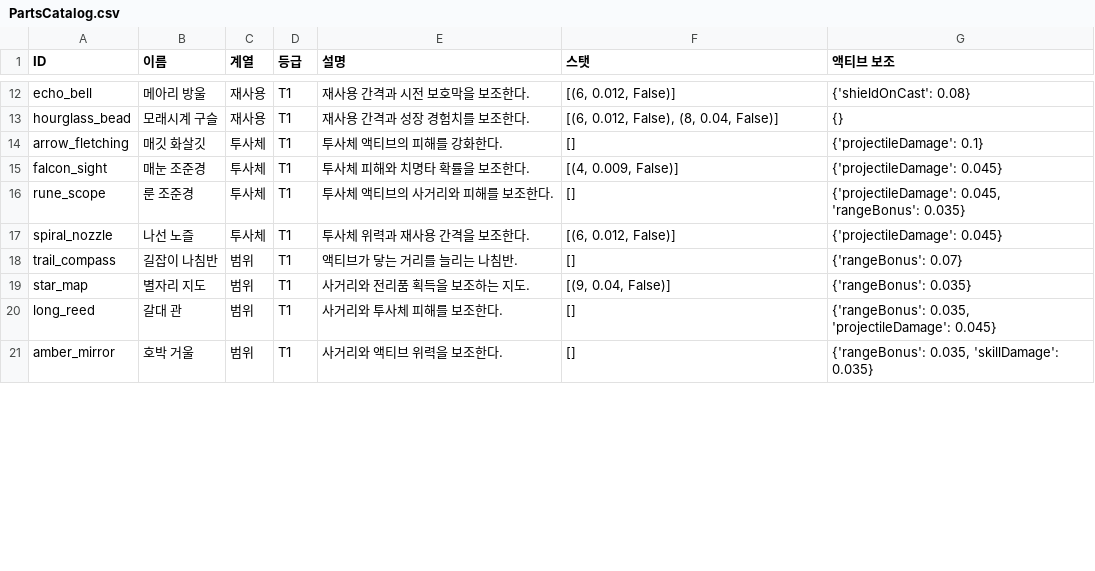
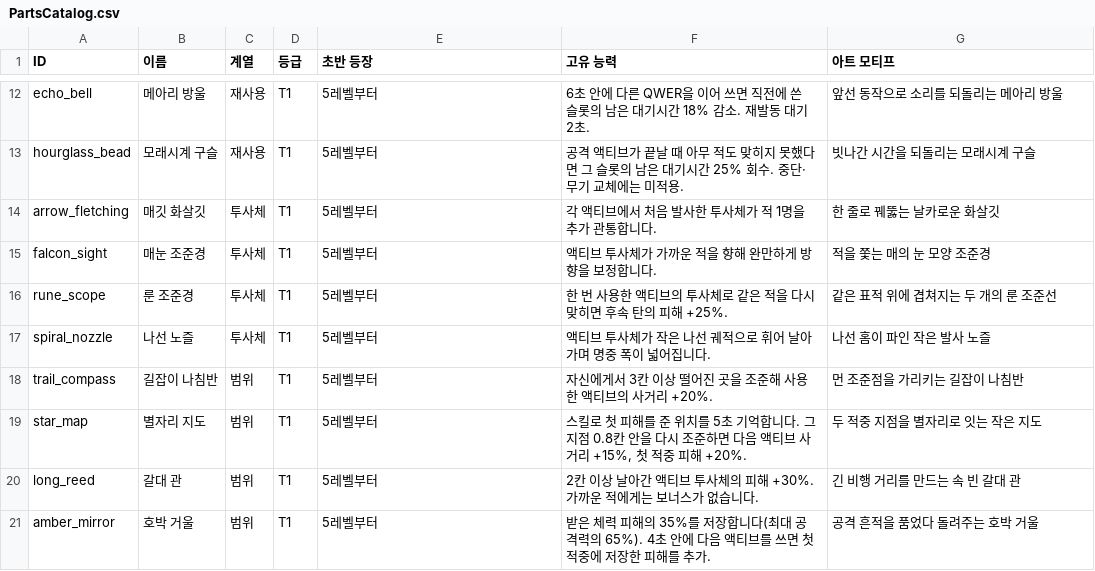
Before and after one commit to kwh1102/Diverse, a CSV file: Docs/PartsCatalog.csv, drawn as a sheet; only a part is shown, gaps mark what is left out; the diff covers the shown part only; the diff names each change by its address in the sheet, - before the commit and + after, or states it on an @@ line.

```diff
--- a/Docs/PartsCatalog.csv
+++ b/Docs/PartsCatalog.csv
-E1: 설명
+E1: 초반 등장
-F1: 스탯
+F1: 고유 능력
-G1: 액티브 보조
+G1: 아트 모티프
-E12 (초반 등장): 재사용 간격과 시전 보호막을 보조한다.
+E12 (초반 등장): 5레벨부터
-F12 (고유 능력): [(6, 0.012, False)]
+F12 (고유 능력): 6초 안에 다른 QWER을 이어 쓰면 직전에 쓴 슬롯의 남은 대기시간 18% 감소. 재발동 대기 2초.
-G12 (아트 모티프): {'shieldOnCast': 0.08}
+G12 (아트 모티프): 앞선 동작으로 소리를 되돌리는 메아리 방울
-E13 (초반 등장): 재사용 간격과 성장 경험치를 보조한다.
+E13 (초반 등장): 5레벨부터
-F13 (고유 능력): [(6, 0.012, False), (8, 0.04, False)]
+F13 (고유 능력): 공격 액티브가 끝날 때 아무 적도 맞히지 못했다면 그 슬롯의 남은 대기시간 25% 회수. 중단·무기 교체에는 미적용.
-G13 (아트 모티프): {}
+G13 (아트 모티프): 빗나간 시간을 되돌리는 모래시계 구슬
-E14 (초반 등장): 투사체 액티브의 피해를 강화한다.
+E14 (초반 등장): 5레벨부터
-F14 (고유 능력): []
+F14 (고유 능력): 각 액티브에서 처음 발사한 투사체가 적 1명을 추가 관통합니다.
-G14 (아트 모티프): {'projectileDamage': 0.1}
+G14 (아트 모티프): 한 줄로 꿰뚫는 날카로운 화살깃
-E15 (초반 등장): 투사체 피해와 치명타 확률을 보조한다.
+E15 (초반 등장): 5레벨부터
-F15 (고유 능력): [(4, 0.009, False)]
+F15 (고유 능력): 액티브 투사체가 가까운 적을 향해 완만하게 방향을 보정합니다.
-G15 (아트 모티프): {'projectileDamage': 0.045}
+G15 (아트 모티프): 적을 쫓는 매의 눈 모양 조준경
-E16 (초반 등장): 투사체 액티브의 사거리와 피해를 보조한다.
+E16 (초반 등장): 5레벨부터
-F16 (고유 능력): []
+F16 (고유 능력): 한 번 사용한 액티브의 투사체로 같은 적을 다시 맞히면 후속 탄의 피해 +25%.
-G16 (아트 모티프): {'projectileDamage': 0.045, 'rangeBonus': 0.035}
+G16 (아트 모티프): 같은 표적 위에 겹쳐지는 두 개의 룬 조준선
-E17 (초반 등장): 투사체 위력과 재사용 간격을 보조한다.
+E17 (초반 등장): 5레벨부터
-F17 (고유 능력): [(6, 0.012, False)]
+F17 (고유 능력): 액티브 투사체가 작은 나선 궤적으로 휘어 날아가며 명중 폭이 넓어집니다.
-G17 (아트 모티프): {'projectileDamage': 0.045}
+G17 (아트 모티프): 나선 홈이 파인 작은 발사 노즐
-E18 (초반 등장): 액티브가 닿는 거리를 늘리는 나침반.
+E18 (초반 등장): 5레벨부터
-F18 (고유 능력): []
+F18 (고유 능력): 자신에게서 3칸 이상 떨어진 곳을 조준해 사용한 액티브의 사거리 +20%.
-G18 (아트 모티프): {'rangeBonus': 0.07}
+G18 (아트 모티프): 먼 조준점을 가리키는 길잡이 나침반
-E19 (초반 등장): 사거리와 전리품 획득을 보조하는 지도.
+E19 (초반 등장): 5레벨부터
-F19 (고유 능력): [(9, 0.04, False)]
+F19 (고유 능력): 스킬로 첫 피해를 준 위치를 5초 기억합니다. 그 지점 0.8칸 안을 다시 조준하면 다음 액티브 사거리 +15%, 첫 적중 피해 +20%.
-G19 (아트 모티프): {'rangeBonus': 0.035}
+G19 (아트 모티프): 두 적중 지점을 별자리로 잇는 작은 지도
-E20 (초반 등장): 사거리와 투사체 피해를 보조한다.
+E20 (초반 등장): 5레벨부터
-F20 (고유 능력): []
+F20 (고유 능력): 2칸 이상 날아간 액티브 투사체의 피해 +30%. 가까운 적에게는 보너스가 없습니다.
-G20 (아트 모티프): {'rangeBonus': 0.035, 'projectileDamage': 0.045}
+G20 (아트 모티프): 긴 비행 거리를 만드는 속 빈 갈대 관
-E21 (초반 등장): 사거리와 액티브 위력을 보조한다.
+E21 (초반 등장): 5레벨부터
-F21 (고유 능력): []
+F21 (고유 능력): 받은 체력 피해의 35%를 저장합니다(최대 공격력의 65%). 4초 안에 다음 액티브를 쓰면 첫 적중에 저장한 피해를 추가.
-G21 (아트 모티프): {'rangeBonus': 0.035, 'skillDamage': 0.035}
+G21 (아트 모티프): 공격 흔적을 품었다 돌려주는 호박 거울
```
Also changed, not shown: 66 edited cells elsewhere in this file, ArtSource/Parts/image_manifest.csv, 31 other files.
